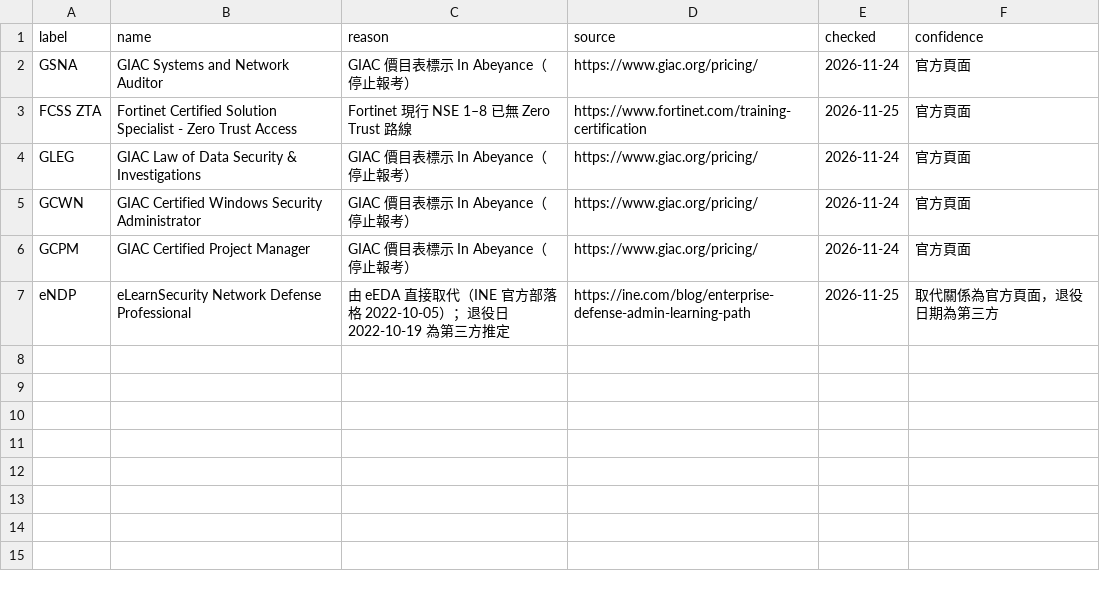
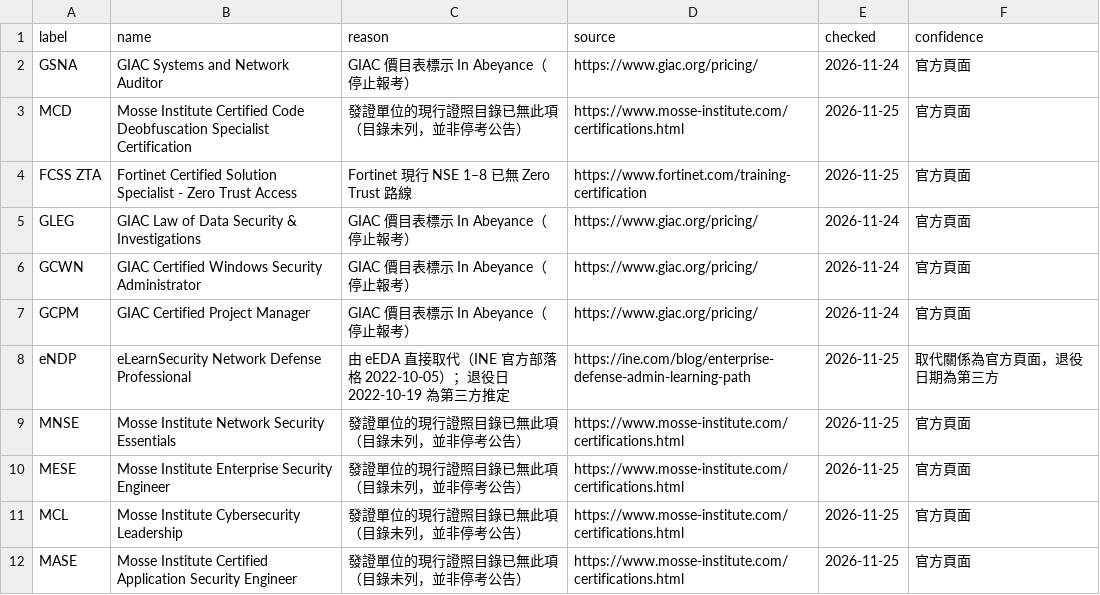
Before and after one commit to at9701/security-certification-map, a CSV file: data/retired.csv, drawn as a sheet.

```diff
--- a/data/retired.csv
+++ b/data/retired.csv
@@ -2,2 +2,3 @@ label,name,reason,source,checked,confidence
 GSNA,GIAC Systems and Network Auditor,GIAC 價目表標示 In Abeyance（停止報考）,https://www.giac.org/pricing/,2026-11-24,官方頁面
+MCD,Mosse Institute Certified Code Deobfuscation Specialist Certification,發證單位的現行證照目錄已無此項（目錄未列，並非停考公告）,https://www.mosse-institute.com/certifications.html,2026-11-25,官方頁面
 FCSS ZTA,Fortinet Certified Solution Specialist - Zero Trust Access,Fortinet 現行 NSE 1–8 已無 Zero Trust 路線,https://www.fortinet.com/training-certification,2026-11-25,官方頁面
@@ -7 +8,5 @@ GCPM,GIAC Certified Project Manager,GIAC 價目表標示 In Abeyance（停止報
 eNDP,eLearnSecurity Network Defense Professional,由 eEDA 直接取代（INE 官方部落格 2022-10-05）；退役日 2022-10-19 為第三方推定,https://ine.com/blog/enterprise-defense-admin-learning-path,2026-11-25,取代關係為官方頁面，退役日期為第三方
+MNSE,Mosse Institute Network Security Essentials,發證單位的現行證照目錄已無此項（目錄未列，並非停考公告）,https://www.mosse-institute.com/certifications.html,2026-11-25,官方頁面
+MESE,Mosse Institute Enterprise Security Engineer,發證單位的現行證照目錄已無此項（目錄未列，並非停考公告）,https://www.mosse-institute.com/certifications.html,2026-11-25,官方頁面
+MCL,Mosse Institute Cybersecurity Leadership,發證單位的現行證照目錄已無此項（目錄未列，並非停考公告）,https://www.mosse-institute.com/certifications.html,2026-11-25,官方頁面
+MASE,Mosse Institute Certified Application Security Engineer,發證單位的現行證照目錄已無此項（目錄未列，並非停考公告）,https://www.mosse-institute.com/certifications.html,2026-11-25,官方頁面
```
Also changed, not shown: data/prices.csv, data/ranked.csv, 5 other files.
